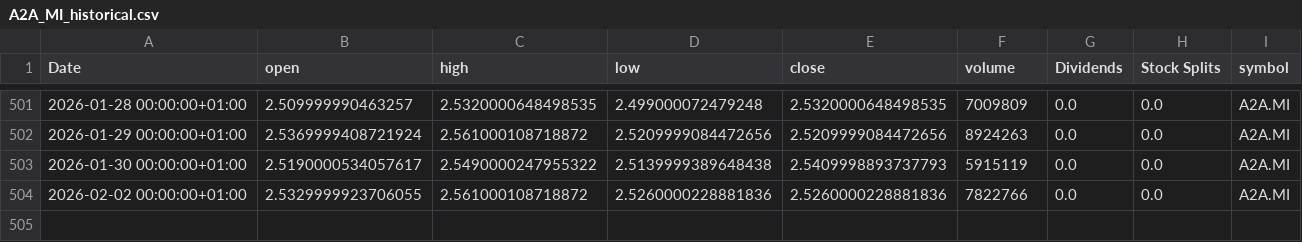
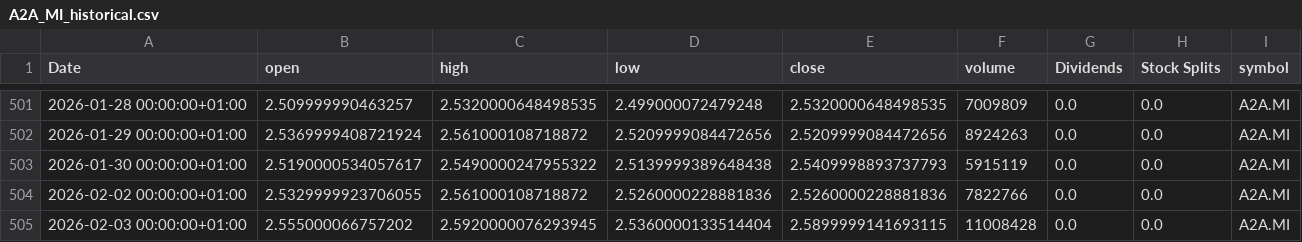
Before and after one commit to valeriofaggi/TradingClaude, a CSV file: data/A2A_MI_historical.csv, drawn as a sheet; only a part is shown, gaps mark what is left out; the diff names each change by its address in the sheet, - before the commit and + after, or states it on an @@ line.

```diff
--- a/data/A2A_MI_historical.csv
+++ b/data/A2A_MI_historical.csv
+row 505: 2026-02-03 00:00:00+01:00 | 2.555000066757202 | 2.5920000076293945 | 2.5360000133514404 | 2.5899999141693115 | 11008428 | 0.0 | 0.0 | A2A.MI
```
Also changed, not shown: data/BAMI_MI_historical.csv, data/ENEL_MI_historical.csv, 7 other files.
